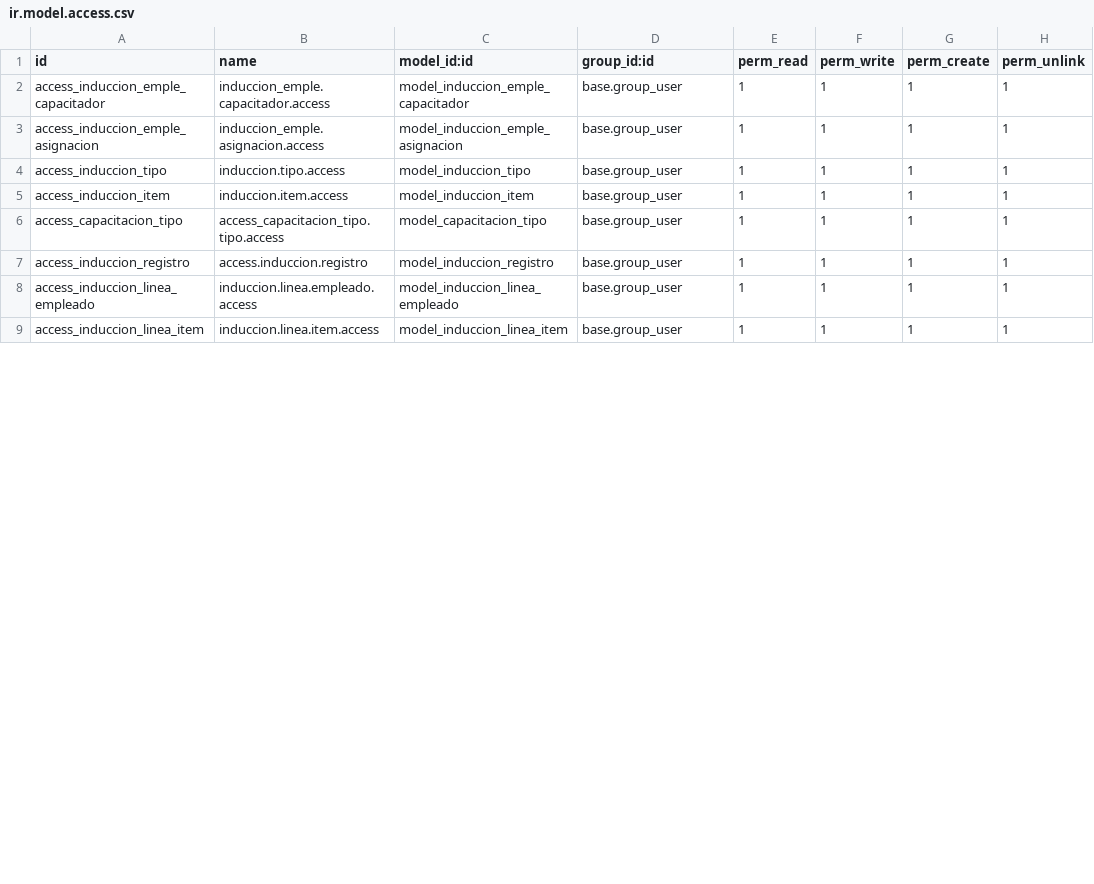
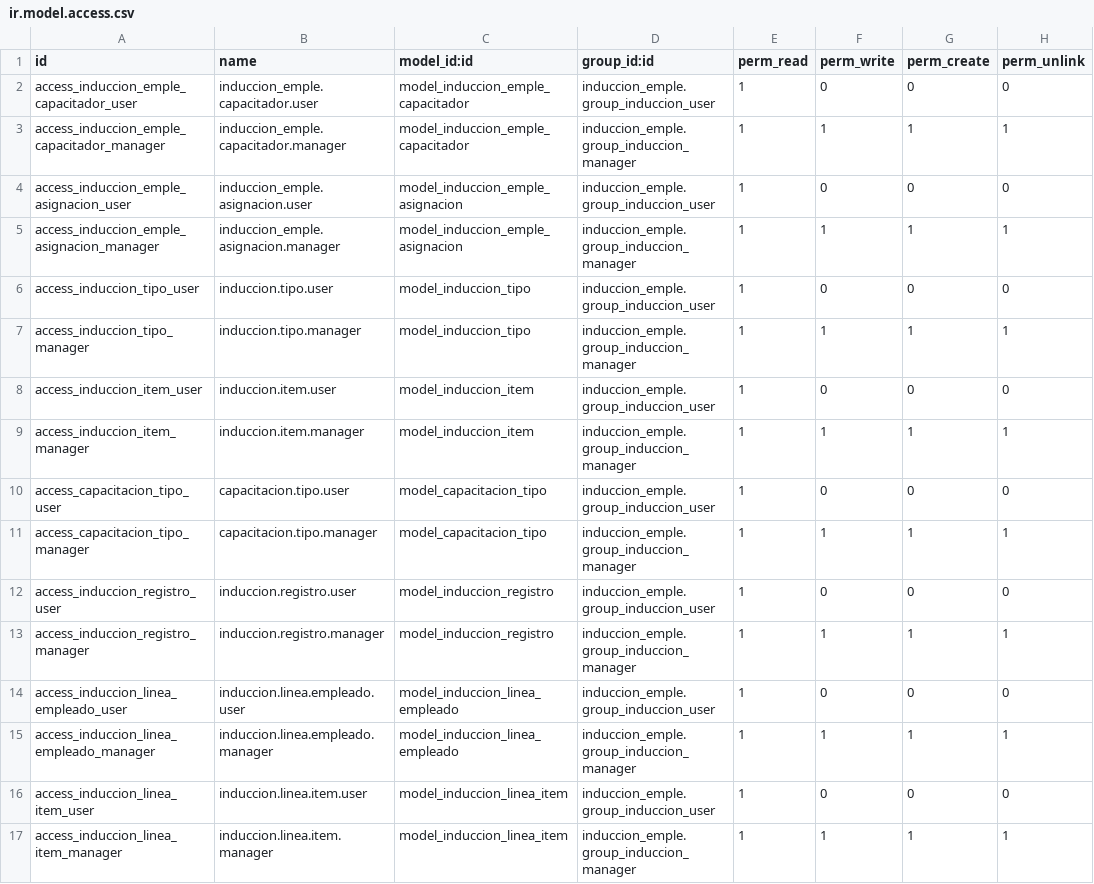
Before and after one commit to sanciprianoit/nuevo02, a CSV file: induccion_emple/security/ir.model.access.csv, drawn as a sheet; only a part is shown; the diff covers the shown part only.

```diff
--- a/induccion_emple/security/ir.model.access.csv
+++ b/induccion_emple/security/ir.model.access.csv
@@ -1,9 +1,17 @@
 id,name,model_id:id,group_id:id,perm_read,perm_write,perm_create,perm_unlink
-access_induccion_emple_capacitador,induccion_emple.capacitador.access,model_induccion_emple_capacitador,base.group_user,1,1,1,1
-access_induccion_emple_asignacion,induccion_emple.asignacion.access,model_induccion_emple_asignacion,base.group_user,1,1,1,1
-access_induccion_tipo,induccion.tipo.access,model_induccion_tipo,base.group_user,1,1,1,1
-access_induccion_item,induccion.item.access,model_induccion_item,base.group_user,1,1,1,1
-access_capacitacion_tipo,access_capacitacion_tipo.tipo.access,model_capacitacion_tipo,base.group_user,1,1,1,1
-access_induccion_registro,access.induccion.registro,model_induccion_registro,base.group_user,1,1,1,1
-access_induccion_linea_empleado,induccion.linea.empleado.access,model_induccion_linea_empleado,base.group_user,1,1,1,1
-access_induccion_linea_item,induccion.linea.item.access,model_induccion_linea_item,base.group_user,1,1,1,1
+access_induccion_emple_capacitador_user,induccion_emple.capacitador.user,model_induccion_emple_capacitador,induccion_emple.group_induccion_user,1,0,0,0
+access_induccion_emple_capacitador_manager,induccion_emple.capacitador.manager,model_induccion_emple_capacitador,induccion_emple.group_induccion_manager,1,1,1,1
+access_induccion_emple_asignacion_user,induccion_emple.asignacion.user,model_induccion_emple_asignacion,induccion_emple.group_induccion_user,1,0,0,0
+access_induccion_emple_asignacion_manager,induccion_emple.asignacion.manager,model_induccion_emple_asignacion,induccion_emple.group_induccion_manager,1,1,1,1
+access_induccion_tipo_user,induccion.tipo.user,model_induccion_tipo,induccion_emple.group_induccion_user,1,0,0,0
+access_induccion_tipo_manager,induccion.tipo.manager,model_induccion_tipo,induccion_emple.group_induccion_manager,1,1,1,1
+access_induccion_item_user,induccion.item.user,model_induccion_item,induccion_emple.group_induccion_user,1,0,0,0
+access_induccion_item_manager,induccion.item.manager,model_induccion_item,induccion_emple.group_induccion_manager,1,1,1,1
+access_capacitacion_tipo_user,capacitacion.tipo.user,model_capacitacion_tipo,induccion_emple.group_induccion_user,1,0,0,0
+access_capacitacion_tipo_manager,capacitacion.tipo.manager,model_capacitacion_tipo,induccion_emple.group_induccion_manager,1,1,1,1
+access_induccion_registro_user,induccion.registro.user,model_induccion_registro,induccion_emple.group_induccion_user,1,0,0,0
+access_induccion_registro_manager,induccion.registro.manager,model_induccion_registro,induccion_emple.group_induccion_manager,1,1,1,1
+access_induccion_linea_empleado_user,induccion.linea.empleado.user,model_induccion_linea_empleado,induccion_emple.group_induccion_user,1,0,0,0
+access_induccion_linea_empleado_manager,induccion.linea.empleado.manager,model_induccion_linea_empleado,induccion_emple.group_induccion_manager,1,1,1,1
+access_induccion_linea_item_user,induccion.linea.item.user,model_induccion_linea_item,induccion_emple.group_induccion_user,1,0,0,0
+access_induccion_linea_item_manager,induccion.linea.item.manager,model_induccion_linea_item,induccion_emple.group_induccion_manager,1,1,1,1
```
Also changed, not shown: 3 added rows and 12 edited cells elsewhere in this file, 2 other files.
